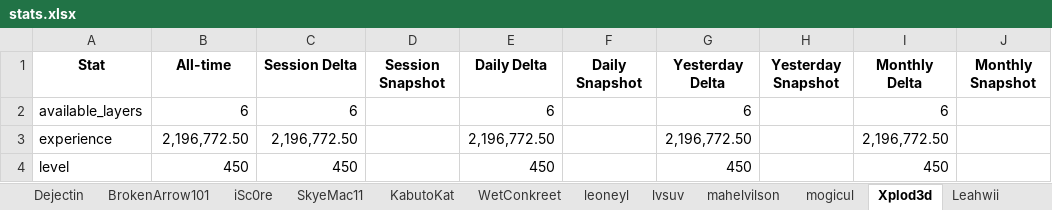
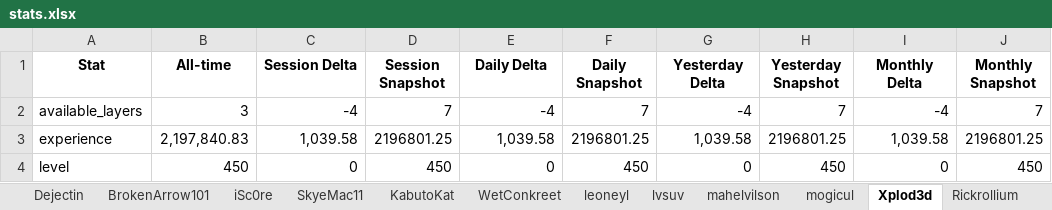
Before and after one commit to Chuckegg/Sheep-wars-bot-api, an Excel workbook: stats.xlsx, sheet Xplod3d, drawn as a sheet; only a part is shown; values as stored, in another font and other column widths than the file's, no borders; the diff covers the shown part only; the diff names each change by its address in the sheet, - before the commit and + after, or states it on an @@ line.

```diff
--- a/stats.xlsx (sheet Xplod3d)
+++ b/stats.xlsx (sheet Xplod3d)
-sheet tab: Leahwii
-B2 (All-time): 6
+B2 (All-time): 3
-C2 (Session Delta): 6
+C2 (Session Delta): -4
-D2 (Session Snapshot): (empty)
+D2 (Session Snapshot): 7
-E2 (Daily Delta): 6
+E2 (Daily Delta): -4
-F2 (Daily Snapshot): (empty)
+F2 (Daily Snapshot): 7
-G2 (Yesterday Delta): 6
+G2 (Yesterday Delta): -4
-H2 (Yesterday Snapshot): (empty)
+H2 (Yesterday Snapshot): 7
-I2 (Monthly Delta): 6
+I2 (Monthly Delta): -4
-J2 (Monthly Snapshot): (empty)
+J2 (Monthly Snapshot): 7
-B3 (All-time): 2,196,772.50
+B3 (All-time): 2,197,840.83
-C3 (Session Delta): 2,196,772.50
+C3 (Session Delta): 1,039.58
-D3 (Session Snapshot): (empty)
+D3 (Session Snapshot): 2196801.25
-E3 (Daily Delta): 2,196,772.50
+E3 (Daily Delta): 1,039.58
-F3 (Daily Snapshot): (empty)
+F3 (Daily Snapshot): 2196801.25
-G3 (Yesterday Delta): 2,196,772.50
+G3 (Yesterday Delta): 1,039.58
-H3 (Yesterday Snapshot): (empty)
+H3 (Yesterday Snapshot): 2196801.25
-I3 (Monthly Delta): 2,196,772.50
+I3 (Monthly Delta): 1,039.58
-J3 (Monthly Snapshot): (empty)
+J3 (Monthly Snapshot): 2196801.25
-C4 (Session Delta): 450
+C4 (Session Delta): 0
-D4 (Session Snapshot): (empty)
+D4 (Session Snapshot): 450
-E4 (Daily Delta): 450
+E4 (Daily Delta): 0
-F4 (Daily Snapshot): (empty)
+F4 (Daily Snapshot): 450
-G4 (Yesterday Delta): 450
+G4 (Yesterday Delta): 0
-H4 (Yesterday Snapshot): (empty)
+H4 (Yesterday Snapshot): 450
-I4 (Monthly Delta): 450
+I4 (Monthly Delta): 0
-J4 (Monthly Snapshot): (empty)
+J4 (Monthly Snapshot): 450
```
Also changed, not shown: 155 edited cells elsewhere in this sheet, sheet Acentrion, sheet SkyeMac11, sheet YANNlC, sheet TNTcoins, sheet lvsuv, sheet iSc0re, 24 more sheets, other sheet tabs, 15 other files.
